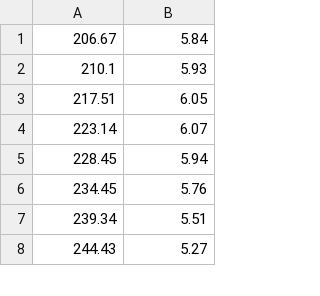
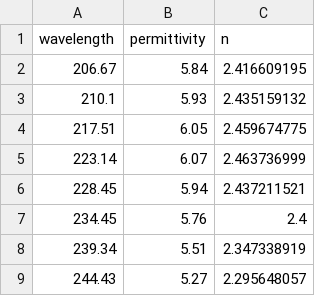
Before and after one commit to fftakumi/MOD2NN, a CSV file: Faraday/two_dim/material/GGG/real.csv, drawn as a sheet; only a part is shown; addresses are those after the commit; the diff names each change by its address in the sheet, - before the commit and + after, or states it on an @@ line.

```diff
--- a/Faraday/two_dim/material/GGG/real.csv
+++ b/Faraday/two_dim/material/GGG/real.csv
+column C, rows 2-9: 2.416609195 | 2.435159132 | 2.459674775 | 2.463736999 | 2.437211521 | 2.4 | 2.347338919 | 2.295648057
+row 1: wavelength | permittivity | n
```
Also changed, not shown: 9 other files.
